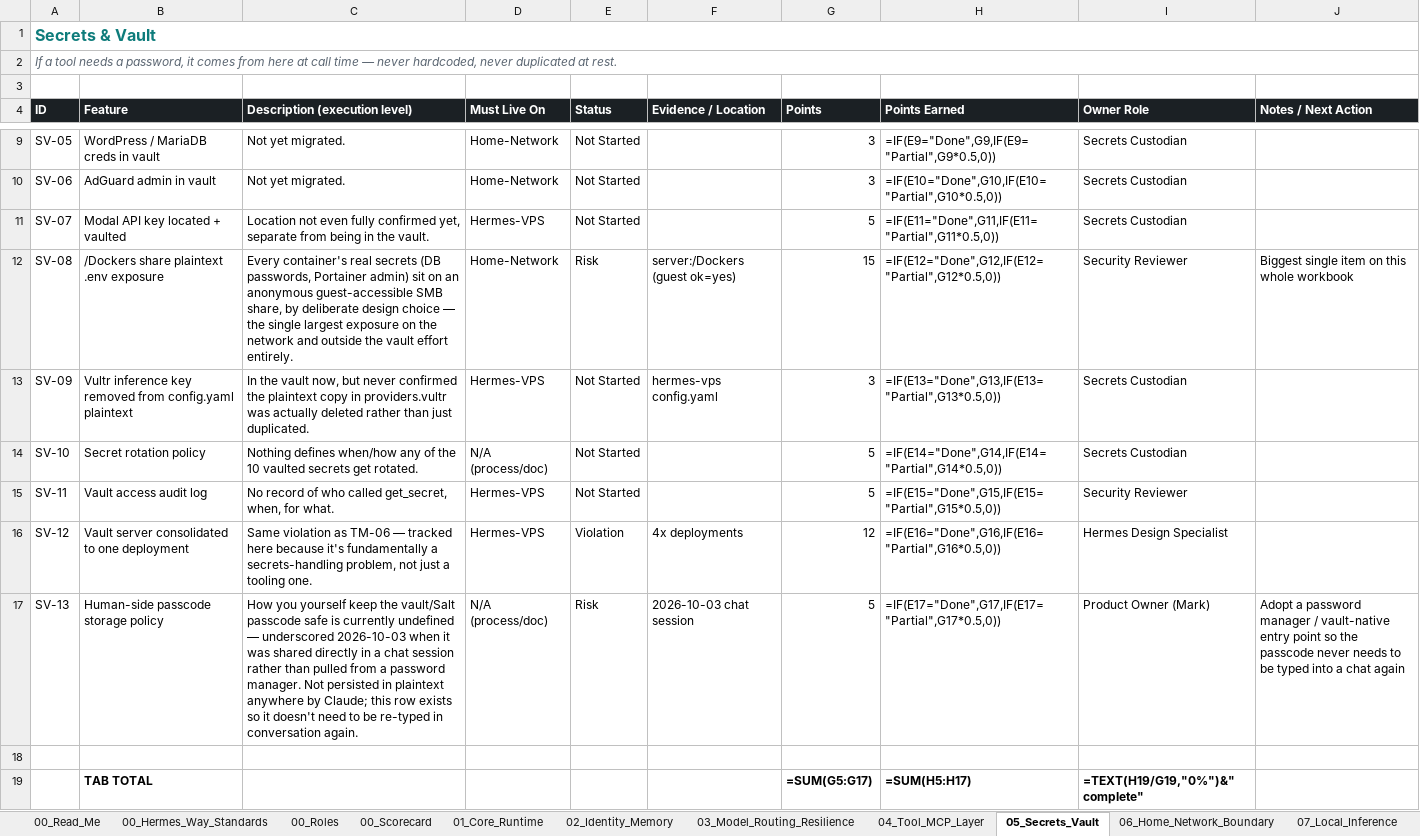
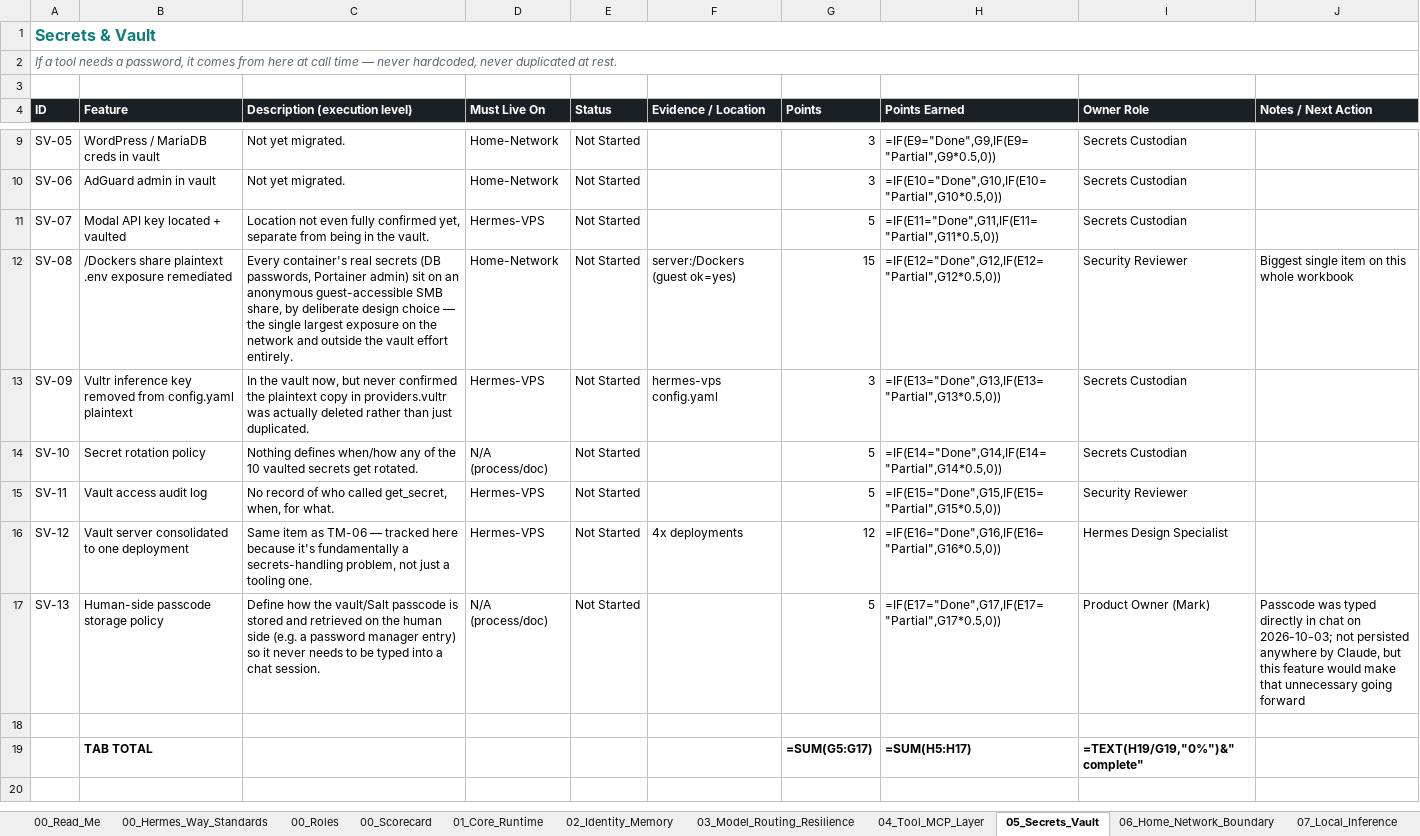
Before and after one commit to markstephenguy-bit/hermes, an Excel workbook: Hermes_Way.xlsx, sheet 05_Secrets_Vault, drawn as a sheet; only a part is shown, gaps mark what is left out; values as stored, in another font and other column widths than the file's, no borders; formulas without a stored value are shown as written; conditional formats not drawn; the diff names each change by its address in the sheet, - before the commit and + after, or states it on an @@ line.

```diff
--- a/Hermes_Way.xlsx (sheet 05_Secrets_Vault)
+++ b/Hermes_Way.xlsx (sheet 05_Secrets_Vault)
-B12 (Feature): /Dockers share plaintext .env exposure
+B12 (Feature): /Dockers share plaintext .env exposure remediated
-E12 (Status): Risk
+E12 (Status): Not Started
-C16 (Description (execution level)): Same violation as TM-06…
+C16 (Description (execution level)): Same item as TM-06…
-E16 (Status): Violation
+E16 (Status): Not Started
-C17 (Description (execution level)): How you yourself keep the vault/Salt passcode safe is currently undefined — underscored 2026-10-03 when it was shared directly in a chat session rather than pulled from a password manager. Not persisted in plaintext anywhere by Claude; this row exists so it doesn't need to be re-typed in conversation again.
+C17 (Description (execution level)): Define how the vault/Salt passcode is stored and retrieved on the human side (e.g. a password manager entry) so it never needs to be typed into a chat session.
-E17 (Status): Risk
+E17 (Status): Not Started
-F17 (Evidence / Location): 2026-10-03 chat session
+F17 (Evidence / Location): (empty)
-J17 (Notes / Next Action): Adopt a password manager / vault-native entry point so the passcode never needs to be typed into a chat again
+J17 (Notes / Next Action): Passcode was typed directly in chat on 2026-10-03; not persisted anywhere by Claude, but this feature would make that unnecessary going forward
```
Also changed, not shown: sheet 00_Scorecard, sheet 12_Security_Hardening, sheet 06_Home_Network_Boundary, sheet 04_Tool_MCP_Layer, sheet 00_Read_Me, sheet 08_Interfaces_Access, 2 more sheets, 1 other file.
